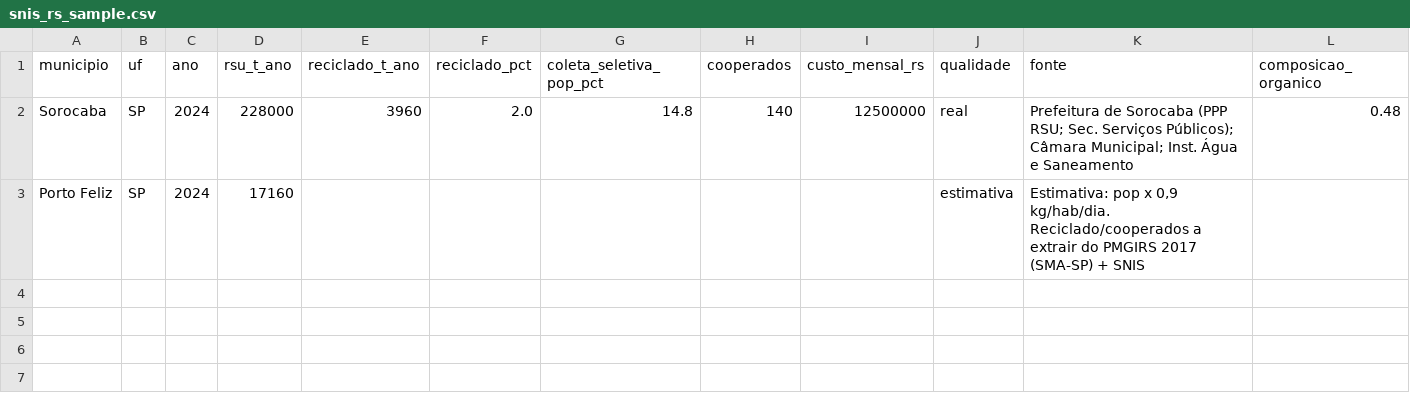
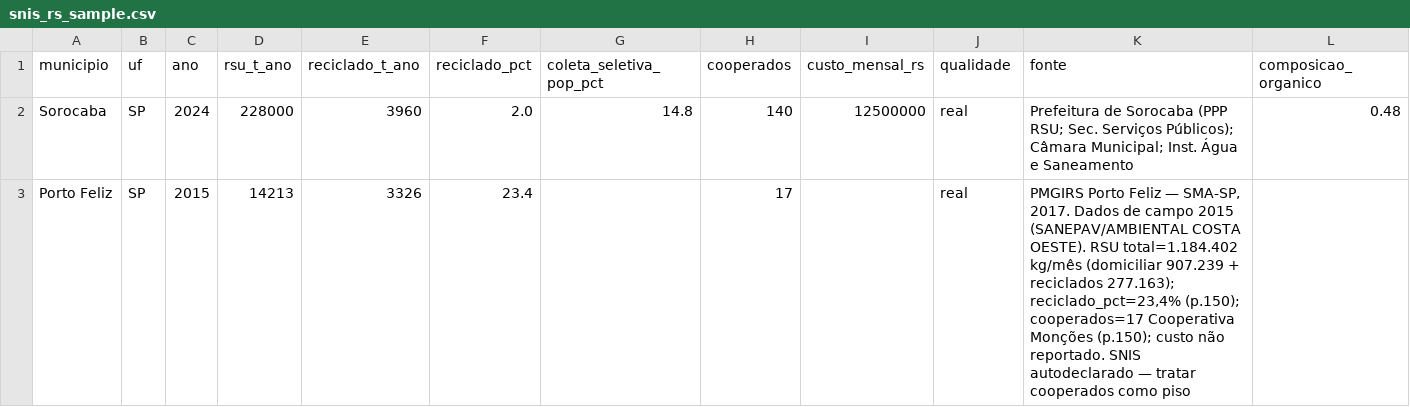
Before and after one commit to civisbr/residuos-informalidade-rms, a CSV file: data/raw/snis/snis_rs_sample.csv, drawn as a sheet; only a part is shown; the diff names each change by its address in the sheet, - before the commit and + after, or states it on an @@ line.

Commit message:
feat(01-01): extrai PMGIRS Porto Feliz via pdftotext; atualiza testes com D-12
- Porto Feliz: extração bem-sucedida do PMGIRS 2017 (SMA-SP, dados campo 2015):
  rsu=14213 t/ano (pesagem real no aterro); reciclado=3326 t/ano; reciclado_pct=23.4%;
  cooperados=17 (Cooperativa Monções, p.150); qualidade=real com fonte citada
- tests/test_pipeline.py: adiciona import pytest e asserção D-12:
  soro["organico_t_ano"] == pytest.approx(228000 * 0.48, rel=1e-3)
- Mantém pend.height >= 20 (D-11 — ajuste real no plano 02 após ingestão SNIS completa)
- Instala pytest como dev dependency (pyproject.toml)
- 3/3 testes passando; build verde; 25 municípios ainda pendentes (aguarda SNIS completo)

```diff
--- a/data/raw/snis/snis_rs_sample.csv
+++ b/data/raw/snis/snis_rs_sample.csv
-C3 (ano): 2024
+C3 (ano): 2015
-D3 (rsu_t_ano): 17160
+D3 (rsu_t_ano): 14213
-E3 (reciclado_t_ano): (empty)
+E3 (reciclado_t_ano): 3326
-F3 (reciclado_pct): (empty)
+F3 (reciclado_pct): 23.4
-H3 (cooperados): (empty)
+H3 (cooperados): 17
-J3 (qualidade): estimativa
+J3 (qualidade): real
-K3 (fonte): Estimativa: pop x 0,9 kg/hab/dia. Reciclado/cooperados a extrair do PMGIRS 2017 (SMA-SP) + SNIS
+K3 (fonte): PMGIRS Porto Feliz — SMA-SP, 2017. Dados de campo 2015 (SANEPAV/AMBIENTAL COSTA OESTE). RSU total=1.184.402 kg/mês (domiciliar 907.239 + reciclados 277.163); reciclado_pct=23,4% (p.150); cooperados=17 Cooperativa Monções (p.150); custo não reportado. SNIS autodeclarado — tratar cooperados como piso
```
Also changed, not shown: 4 other files.
